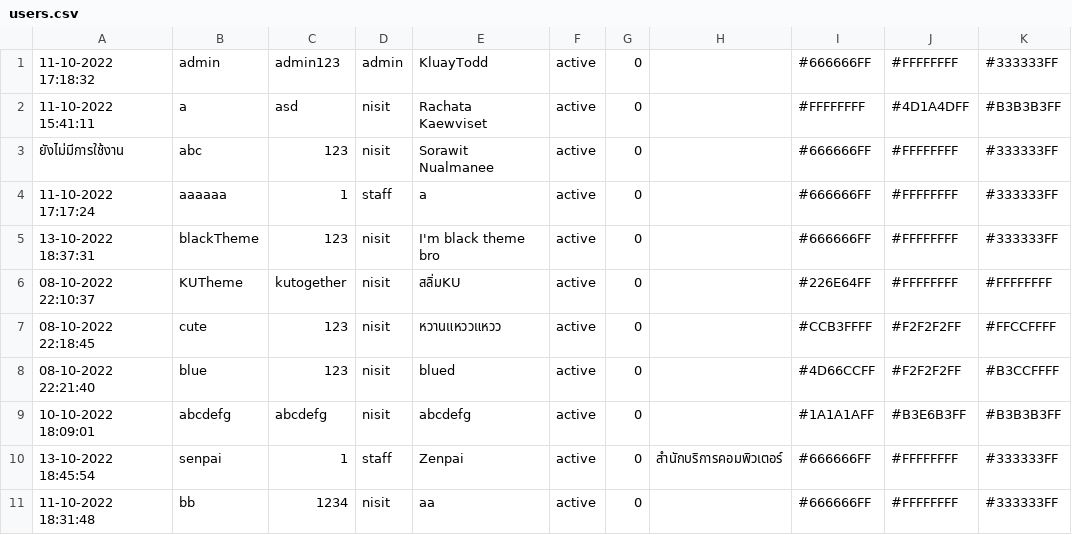
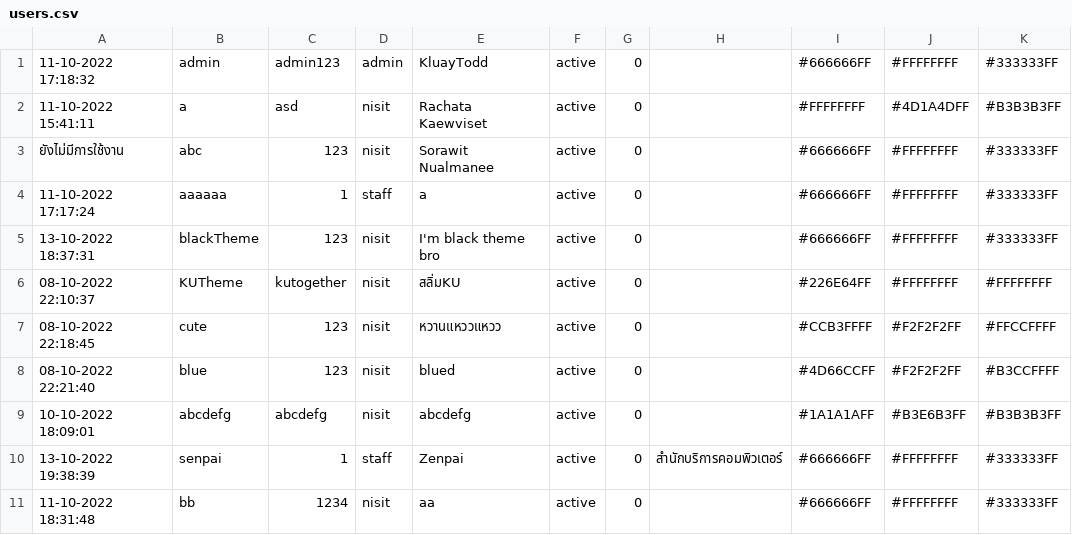
Before and after one commit to SoraNual/KU_ComplaintSubmissionJavaApp, a CSV file: data/users.csv, drawn as a sheet; only a part is shown; the diff names each change by its address in the sheet, - before the commit and + after, or states it on an @@ line.

```diff
--- a/data/users.csv
+++ b/data/users.csv
-A10: 13-10-2022 18:45:54
+A10: 13-10-2022 19:38:39
```
Also changed, not shown: 3 other files.
